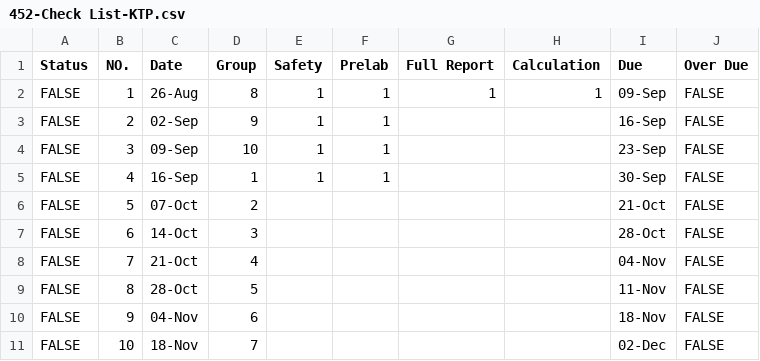
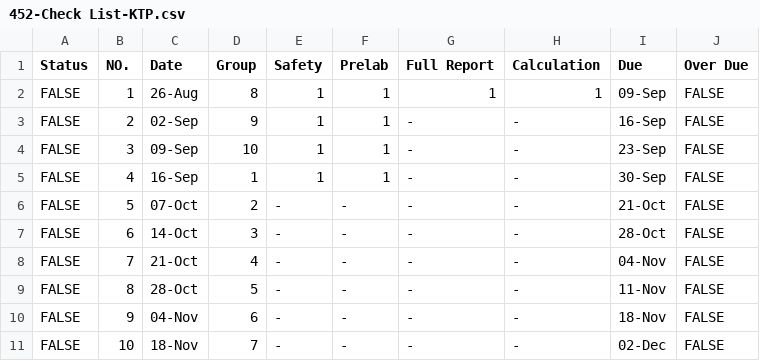
Before and after one commit to qKTPq/452-lab4-status, a CSV file: 452-Check List-KTP.csv, drawn as a sheet.

Commit message:
Update 452-Check List-KTP.csv

```diff
--- a/452-Check List-KTP.csv
+++ b/452-Check List-KTP.csv
@@ -2,10 +2,10 @@
 FALSE,1,26-Aug,8,1,1,1,1,09-Sep,FALSE,,,,,
-FALSE,2,02-Sep,9,1,1,,,16-Sep,FALSE,,,,,
-FALSE,3,09-Sep,10,1,1,,,23-Sep,FALSE,,,,,
-FALSE,4,16-Sep,1,1,1,,,30-Sep,FALSE,,,,,
-FALSE,5,07-Oct,2,,,,,21-Oct,FALSE,,,,,
-FALSE,6,14-Oct,3,,,,,28-Oct,FALSE,,,,,
-FALSE,7,21-Oct,4,,,,,04-Nov,FALSE,,,,,
-FALSE,8,28-Oct,5,,,,,11-Nov,FALSE,,,,,
-FALSE,9,04-Nov,6,,,,,18-Nov,FALSE,,,,,
-FALSE,10,18-Nov,7,,,,,02-Dec,FALSE,,,,,
+FALSE,2,02-Sep,9,1,1,-,-,16-Sep,FALSE,,,,,
+FALSE,3,09-Sep,10,1,1,-,-,23-Sep,FALSE,,,,,
+FALSE,4,16-Sep,1,1,1,-,-,30-Sep,FALSE,,,,,
+FALSE,5,07-Oct,2,-,-,-,-,21-Oct,FALSE,,,,,
+FALSE,6,14-Oct,3,-,-,-,-,28-Oct,FALSE,,,,,
+FALSE,7,21-Oct,4,-,-,-,-,04-Nov,FALSE,,,,,
+FALSE,8,28-Oct,5,-,-,-,-,11-Nov,FALSE,,,,,
+FALSE,9,04-Nov,6,-,-,-,-,18-Nov,FALSE,,,,,
+FALSE,10,18-Nov,7,-,-,-,-,02-Dec,FALSE,,,,,
```
